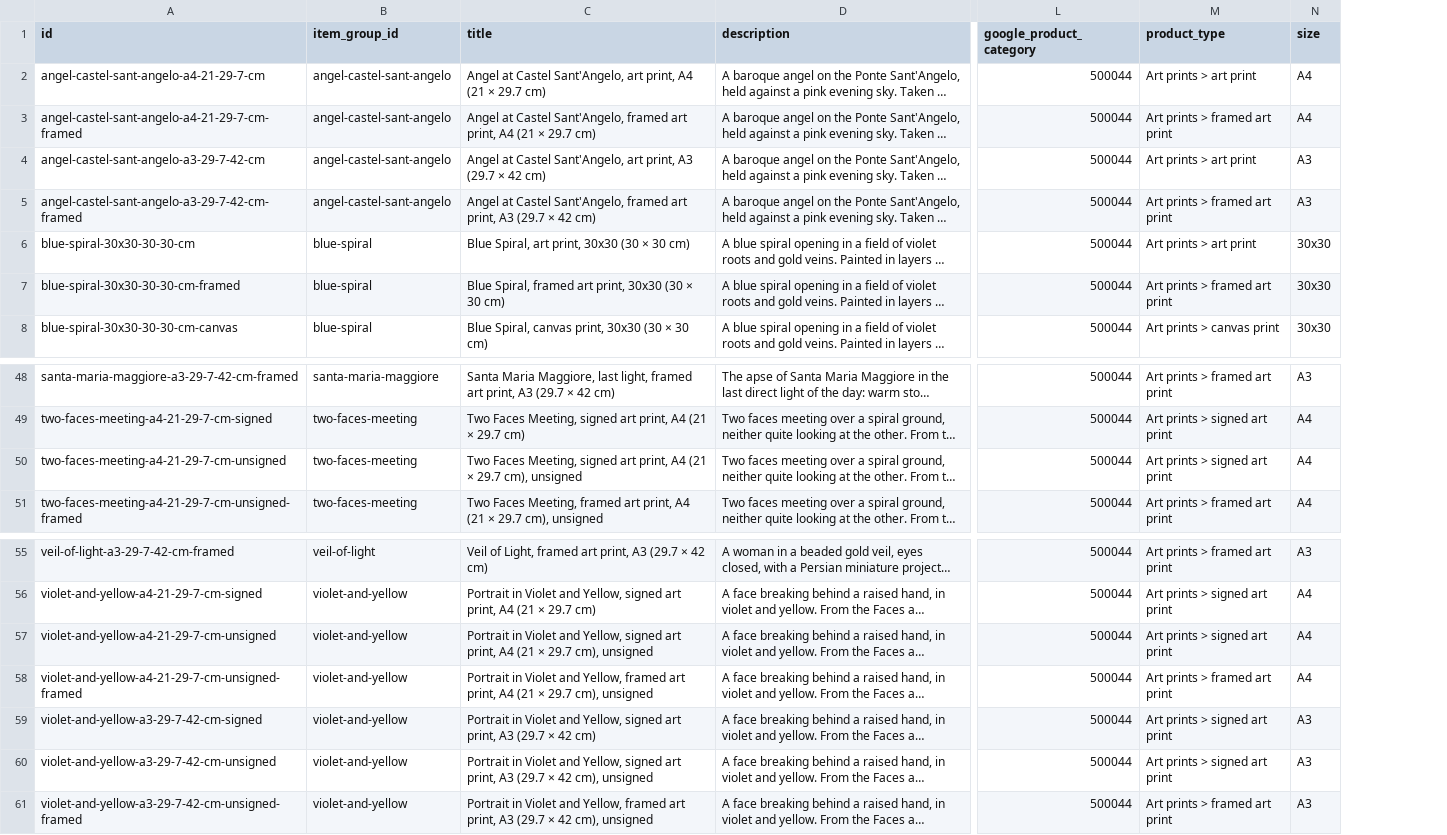
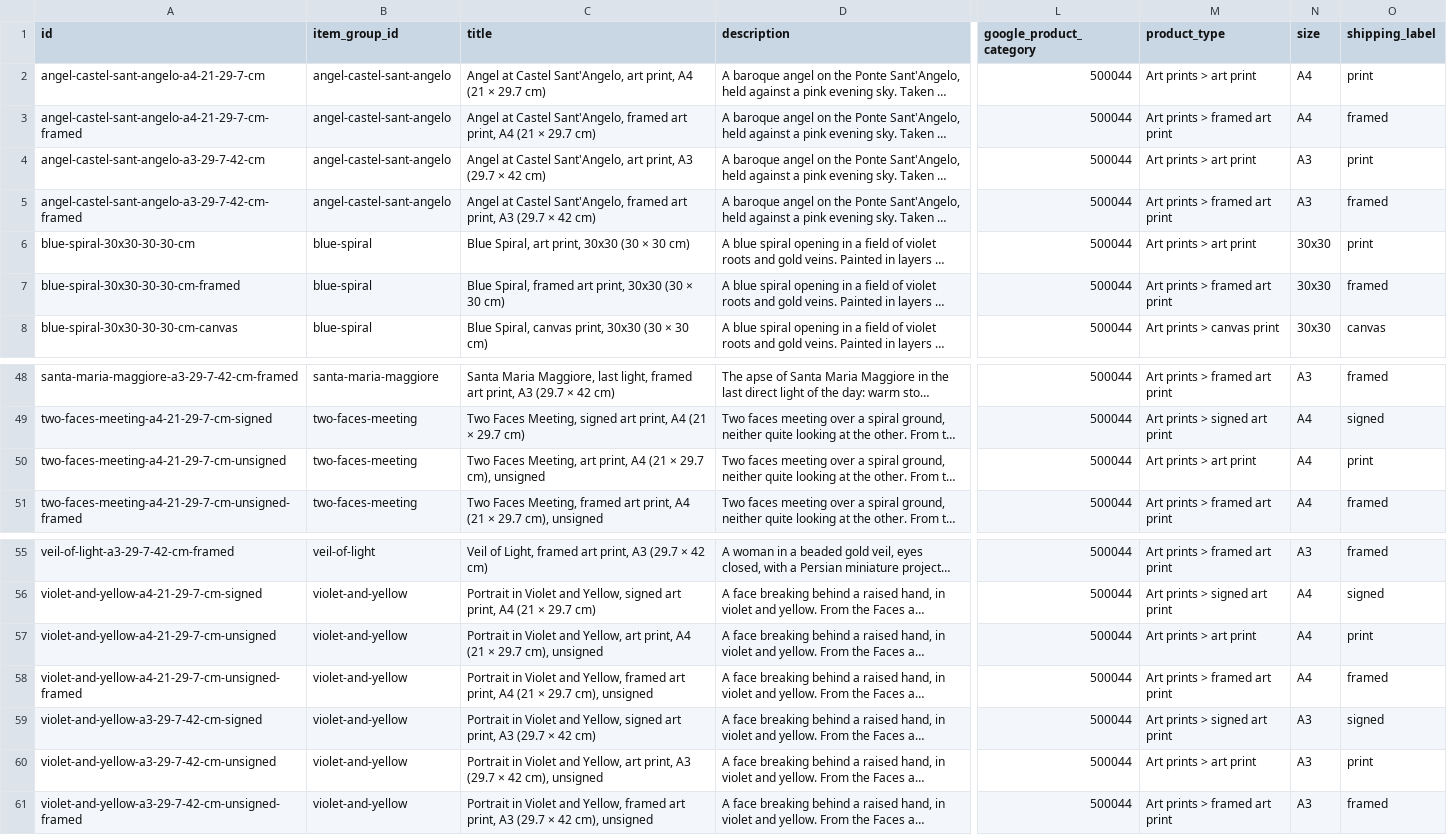
Before and after one commit to Asalsr/print-files, a TSV file: google-feed.tsv, drawn as a sheet; only a part is shown, gaps mark what is left out; long unchanged cells end in …; the diff names each change by its address in the sheet, - before the commit and + after, or states it on an @@ line.

```diff
--- a/google-feed.tsv
+++ b/google-feed.tsv
+column O (shipping_label), rows 2-8: print | framed | print | framed | print | framed | canvas; rows 48-51: framed | signed | print | framed; rows 55-61: framed | signed | print | framed | signed | print | framed
-C50 (title): …Faces Meeting, signed art print,…
+C50 (title): …Faces Meeting, art print,…
-M50 (product_type): Art prints > signed art print
+M50 (product_type): Art prints > art print
-C57 (title): …and Yellow, signed art print,…
+C57 (title): …and Yellow, art print,…
-M57 (product_type): Art prints > signed art print
+M57 (product_type): Art prints > art print
-C60 (title): …and Yellow, signed art print,…
+C60 (title): …and Yellow, art print,…
-M60 (product_type): Art prints > signed art print
+M60 (product_type): Art prints > art print
```
Also changed, not shown: 1 other file.
